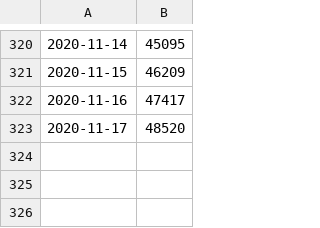
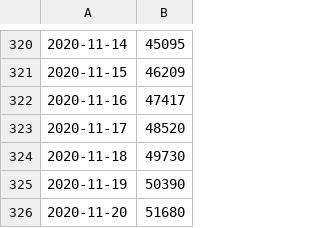
Before and after one commit to yuenlye/flutter-covid-plot, a TSV file: data/Malaysia.tsv, drawn as a sheet; only a part is shown, gaps mark what is left out; the diff names each change by its address in the sheet, - before the commit and + after, or states it on an @@ line.

```diff
--- a/data/Malaysia.tsv
+++ b/data/Malaysia.tsv
+row 324: 2020-11-18 | 49730
+row 325: 2020-11-19 | 50390
+row 326: 2020-11-20 | 51680
```
Also changed, not shown: data/Australia.tsv, data/New_Zealand.tsv.
